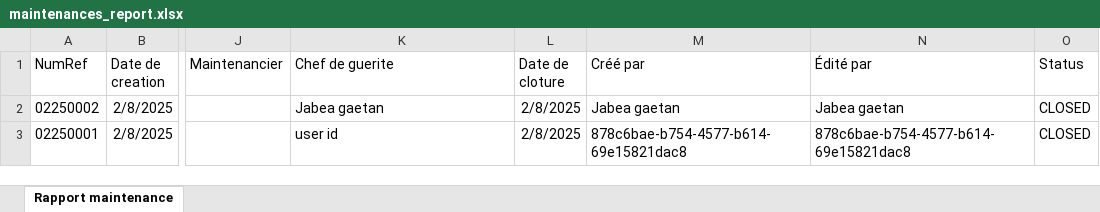
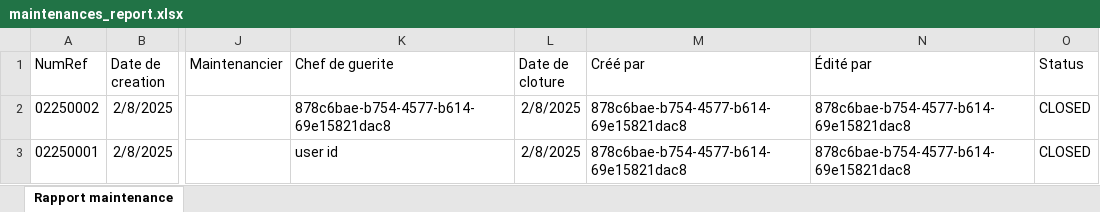
Before and after one commit to tsdcloud/Incident-Manager, an Excel workbook: exports/maintenances_report.xlsx, sheet Rapport maintenance, drawn as a sheet; only a part is shown, gaps mark what is left out; values as stored, in another font and other column widths than the file's, no borders; the diff names each change by its address in the sheet, - before the commit and + after, or states it on an @@ line.

```diff
--- a/exports/maintenances_report.xlsx (sheet Rapport maintenance)
+++ b/exports/maintenances_report.xlsx (sheet Rapport maintenance)
-K2 (Chef de guerite): Jabea gaetan
+K2 (Chef de guerite): 878c6bae-b754-4577-b614-69e15821dac8
-M2 (Créé par): Jabea gaetan
+M2 (Créé par): 878c6bae-b754-4577-b614-69e15821dac8
-N2 (Édité par): Jabea gaetan
+N2 (Édité par): 878c6bae-b754-4577-b614-69e15821dac8
```
Also changed, not shown: exports/incidents_report.xlsx, exports/off-bridges_report.xlsx, 4 other files.
